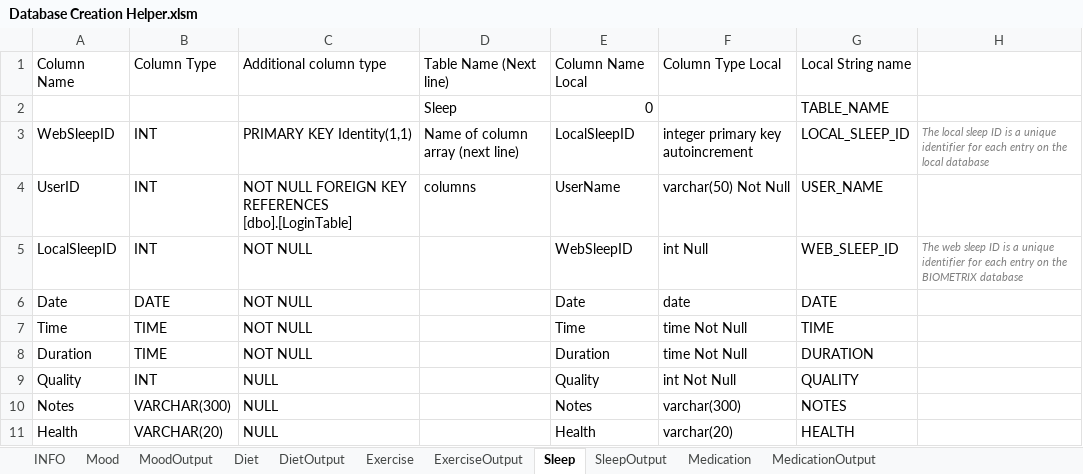
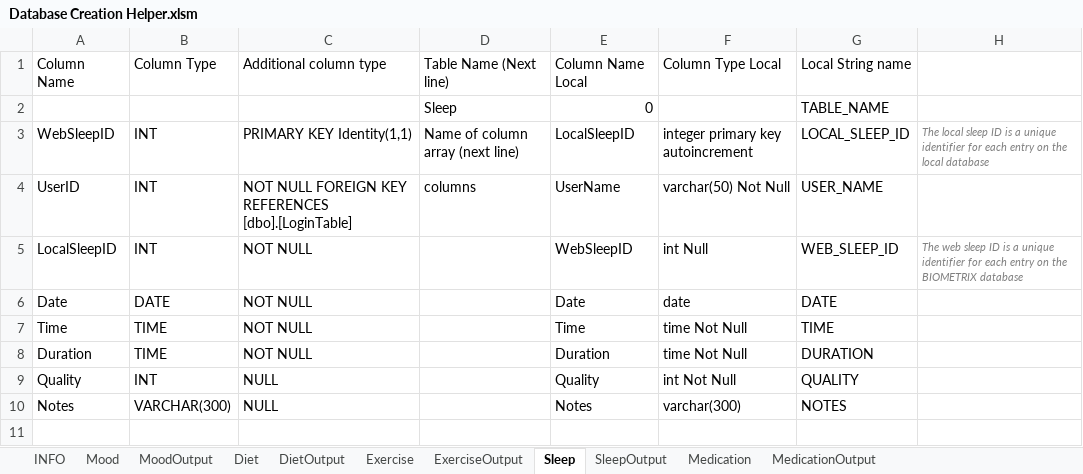
Before and after one commit to Biometrix-Health-Self-Improvement/BiometrixSQL, an Excel workbook: Database Creation Helper.xlsm, sheet Sleep, drawn as a sheet; values as stored, in another font and other column widths than the file's, no borders; the diff names each change by its address in the sheet, - before the commit and + after, or states it on an @@ line.

Commit message:
Removed General Health from Sleep Module
Remove gen Health from sleep module SQL.

```diff
--- a/Database Creation Helper.xlsm (sheet Sleep)
+++ b/Database Creation Helper.xlsm (sheet Sleep)
-row 11: Health | VARCHAR(20) | NULL |  | Health | varchar(20) | HEALTH
```
Also changed, not shown: sheet SleepOutput, 4 other files.
